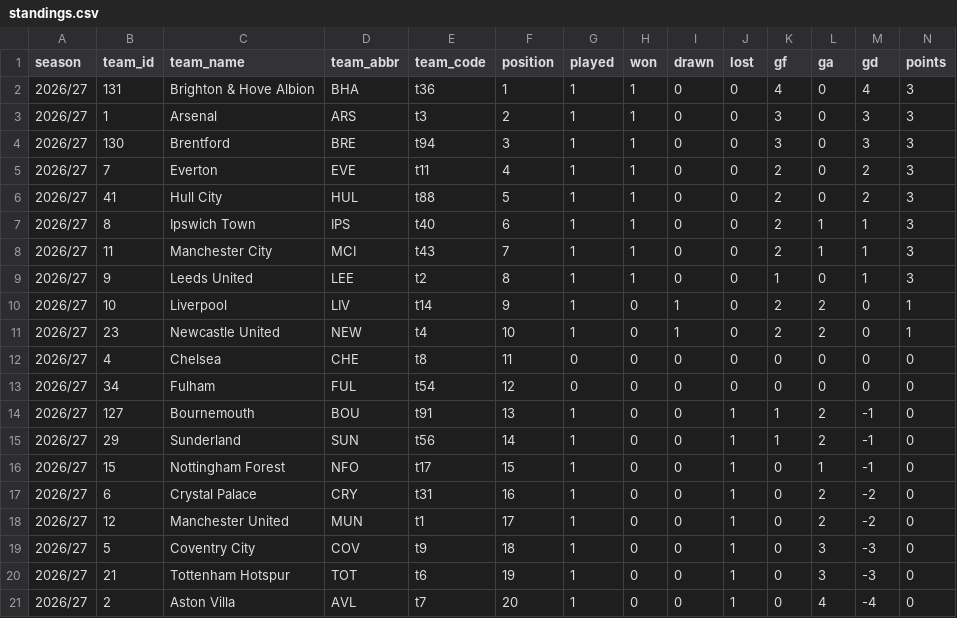
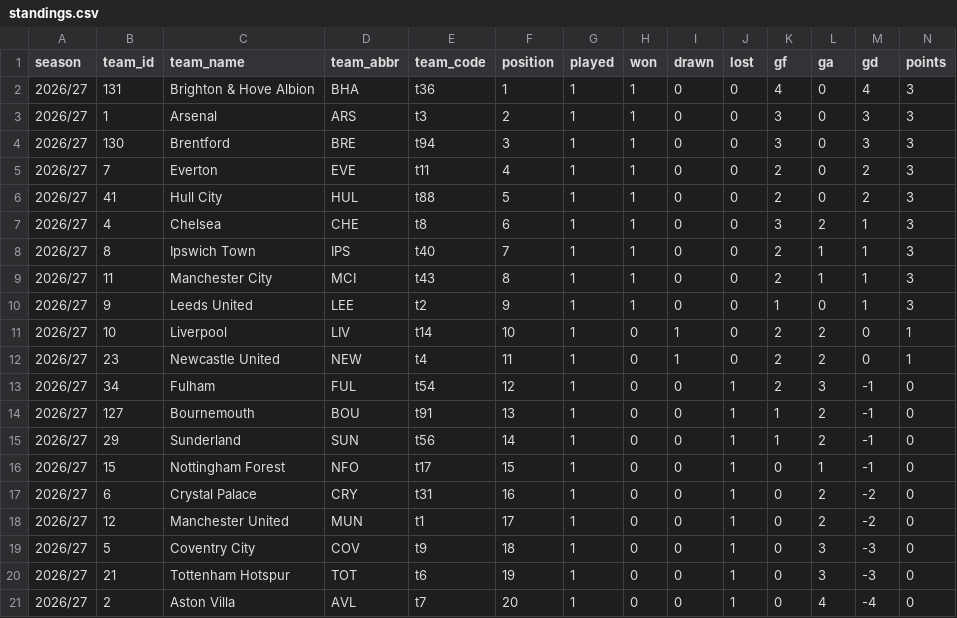
Before and after one commit to Scorelax/table-predictions, a CSV file: data/standings.csv, drawn as a sheet.

```diff
--- a/data/standings.csv
+++ b/data/standings.csv
@@ -6,9 +6,9 @@ season,team_id,team_name,team_abbr,team_code,position,played,won,drawn,lost,gf,g
 2026/27,41,Hull City,HUL,t88,5,1,1,0,0,2,0,2,3
-2026/27,8,Ipswich Town,IPS,t40,6,1,1,0,0,2,1,1,3
-2026/27,11,Manchester City,MCI,t43,7,1,1,0,0,2,1,1,3
-2026/27,9,Leeds United,LEE,t2,8,1,1,0,0,1,0,1,3
-2026/27,10,Liverpool,LIV,t14,9,1,0,1,0,2,2,0,1
-2026/27,23,Newcastle United,NEW,t4,10,1,0,1,0,2,2,0,1
-2026/27,4,Chelsea,CHE,t8,11,0,0,0,0,0,0,0,0
-2026/27,34,Fulham,FUL,t54,12,0,0,0,0,0,0,0,0
+2026/27,4,Chelsea,CHE,t8,6,1,1,0,0,3,2,1,3
+2026/27,8,Ipswich Town,IPS,t40,7,1,1,0,0,2,1,1,3
+2026/27,11,Manchester City,MCI,t43,8,1,1,0,0,2,1,1,3
+2026/27,9,Leeds United,LEE,t2,9,1,1,0,0,1,0,1,3
+2026/27,10,Liverpool,LIV,t14,10,1,0,1,0,2,2,0,1
+2026/27,23,Newcastle United,NEW,t4,11,1,0,1,0,2,2,0,1
+2026/27,34,Fulham,FUL,t54,12,1,0,0,1,2,3,-1,0
 2026/27,127,Bournemouth,BOU,t91,13,1,0,0,1,1,2,-1,0
```
